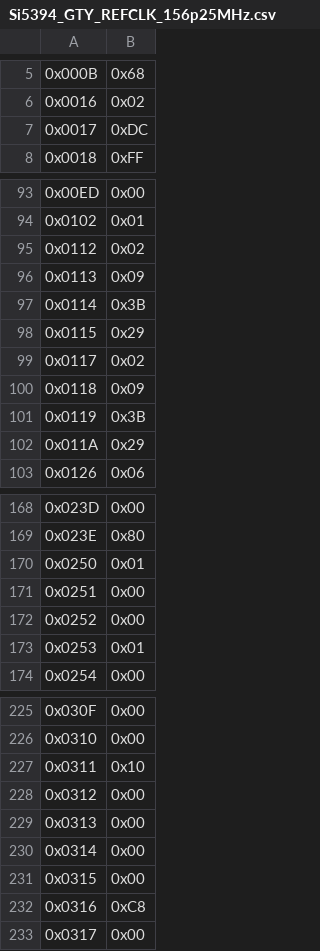
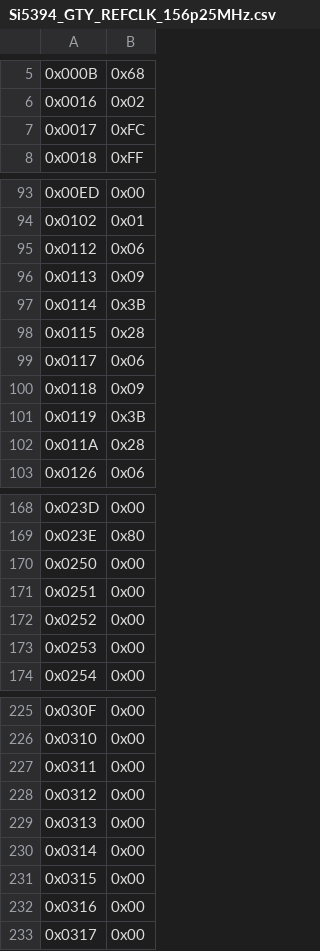
Before and after one commit to slaclab/axi-pcie-core, a CSV file: hardware/XilinxAlveoU55c/Si5394-config/Si5394_GTY_REFCLK_156p25MHz.csv, drawn as a sheet; only a part is shown, gaps mark what is left out; the diff covers the shown part only; the diff names each change by its address in the sheet, - before the commit and + after, or states it on an @@ line.

```diff
--- a/hardware/XilinxAlveoU55c/Si5394-config/Si5394_GTY_REFCLK_156p25MHz.csv
+++ b/hardware/XilinxAlveoU55c/Si5394-config/Si5394_GTY_REFCLK_156p25MHz.csv
-B7: 0xDC
+B7: 0xFC
-B95: 0x02
+B95: 0x06
-B98: 0x29
+B98: 0x28
-B99: 0x02
+B99: 0x06
-B102: 0x29
+B102: 0x28
-B170: 0x01
+B170: 0x00
-B173: 0x01
+B173: 0x00
-B227: 0x10
+B227: 0x00
-B232: 0xC8
+B232: 0x00
```
Also changed, not shown: 3 edited cells elsewhere in this file, 10 other files.
